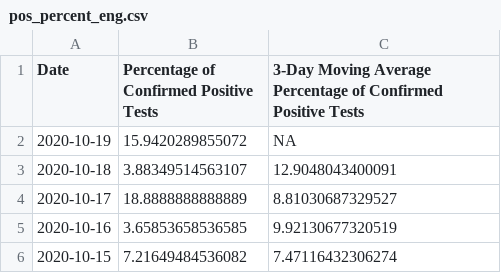
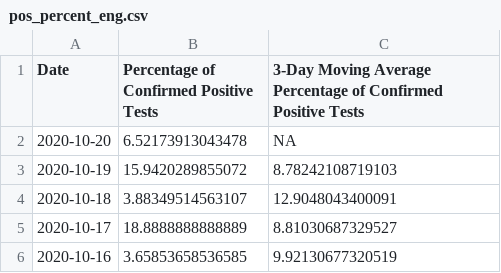
Before and after one commit to SCPHCovid19Data/scph_covid19, a CSV file: pos_percent_eng.csv, drawn as a sheet; only a part is shown; the shorter side is filled out with more unchanged rows.

```diff
--- a/pos_percent_eng.csv
+++ b/pos_percent_eng.csv
@@ -1,3 +1,4 @@
 "Date","Percentage of Confirmed Positive Tests","3-Day Moving Average Percentage of Confirmed Positive Tests"
-2020-10-19,15.9420289855072,NA
+2020-10-20,6.52173913043478,NA
+2020-10-19,15.9420289855072,8.78242108719103
 2020-10-18,3.88349514563107,12.9048043400091
```
Also changed, not shown: age_14d_period_8wk_eng.csv, age_14d_period_historical_eng.csv, 28 other files.
